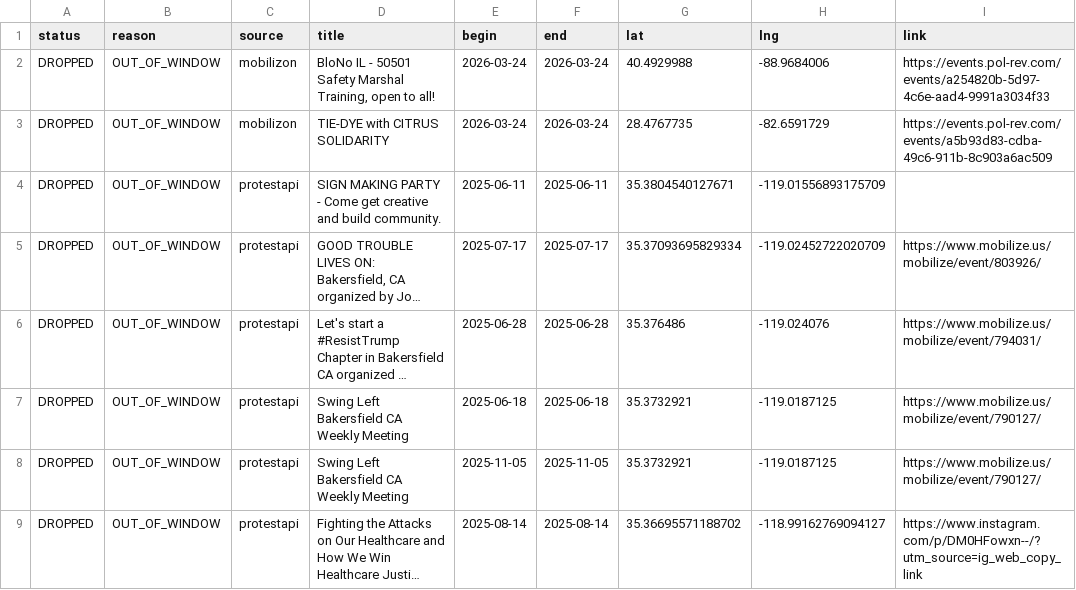
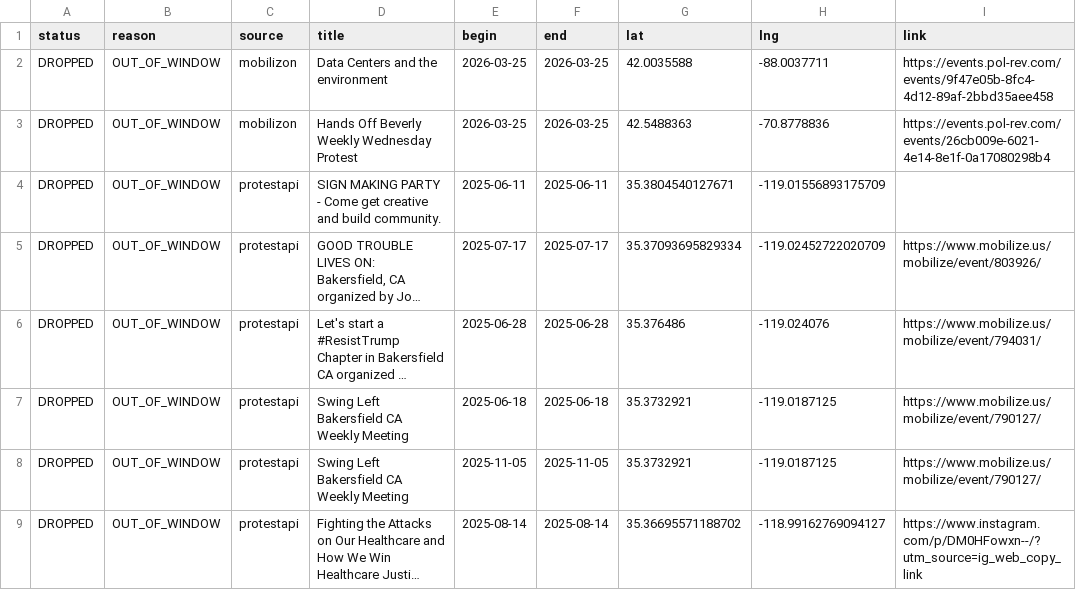
Before and after one commit to ConcernedCitizen2025/Project2025-Assistant, a CSV file: assets/data/discard_rows.csv, drawn as a sheet; long unchanged cells end in ….

```diff
--- a/assets/data/discard_rows.csv
+++ b/assets/data/discard_rows.csv
@@ -1,4 +1,4 @@
 status,reason,source,title,begin,end,lat,lng,link
-"DROPPED","OUT_OF_WINDOW","mobilizon","BloNo IL - 50501 Safety Marshal Training, open to all!","2026-03-24","2026-03-24","40.4929988","-88.9684006","https://events.pol-rev.com/events/a254820b-5d97-4c6e-aad4-9991a3034f33"
-"DROPPED","OUT_OF_WINDOW","mobilizon","TIE-DYE with CITRUS SOLIDARITY","2026-03-24","2026-03-24","28.4767735","-82.6591729","https://events.pol-rev.com/events/a5b93d83-cdba-49c6-911b-8c903a6ac509"
+"DROPPED","OUT_OF_WINDOW","mobilizon","Data Centers and the environment","2026-03-25","2026-03-25","42.0035588","-88.0037711","https://events.pol-rev.com/events/9f47e05b-8fc4-4d12-89af-2bbd35aee458"
+"DROPPED","OUT_OF_WINDOW","mobilizon","Hands Off Beverly Weekly Wednesday Protest","2026-03-25","2026-03-25","42.5488363","-70.8778836","https://events.pol-rev.com/events/26cb009e-6021-4e14-8e1f-0a17080298b4"
 "DROPPED","OUT_OF_WINDOW","protestapi","SIGN MAKING PARTY - Come get creative and build community.","2025-06-11","2025-06-11","35.3804540127671","-119.01556893175709",""
```
Also changed, not shown: 13 other files.
